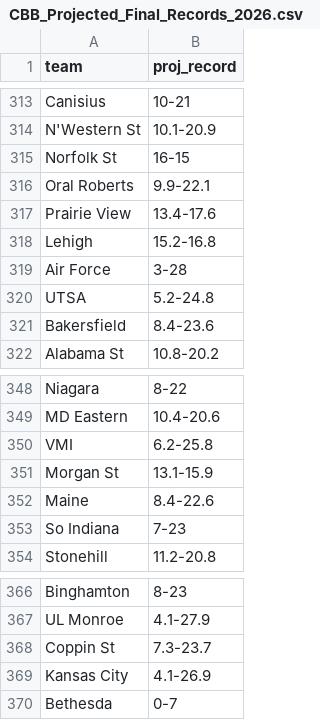
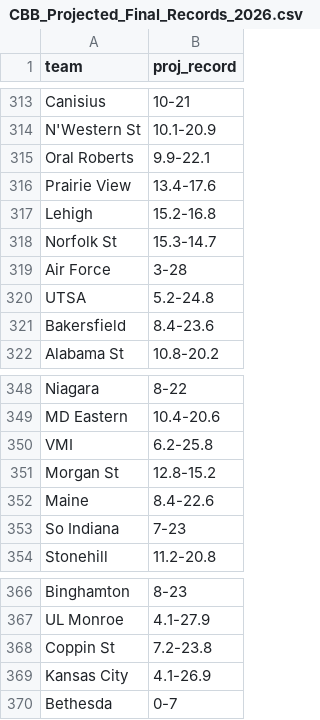
Before and after one commit to lukecassada05-eng/lukecassada.github.io, a CSV file: CBB/data/CBB_Projected_Final_Records_2026.csv, drawn as a sheet; only a part is shown, gaps mark what is left out.

```diff
--- a/CBB/data/CBB_Projected_Final_Records_2026.csv
+++ b/CBB/data/CBB_Projected_Final_Records_2026.csv
@@ -314,3 +314,2 @@ Canisius,10-21
 N'Western St,10.1-20.9
-Norfolk St,16-15
 Oral Roberts,9.9-22.1
@@ -318,2 +317,3 @@ Prairie View,13.4-17.6
 Lehigh,15.2-16.8
+Norfolk St,15.3-14.7
 Air Force,3-28
@@ -350,3 +350,3 @@ MD Eastern,10.4-20.6
 VMI,6.2-25.8
-Morgan St,13.1-15.9
+Morgan St,12.8-15.2
 Maine,8.4-22.6
@@ -367,3 +367,3 @@ Binghamton,8-23
 UL Monroe,4.1-27.9
-Coppin St,7.3-23.7
+Coppin St,7.2-23.8
 Kansas City,4.1-26.9
```
Also changed, not shown: CBB/data/CBB_Elo_Future_Game_Predictions.csv, CBB/data/CBB_Projected_Records_SOS_2026.csv.
